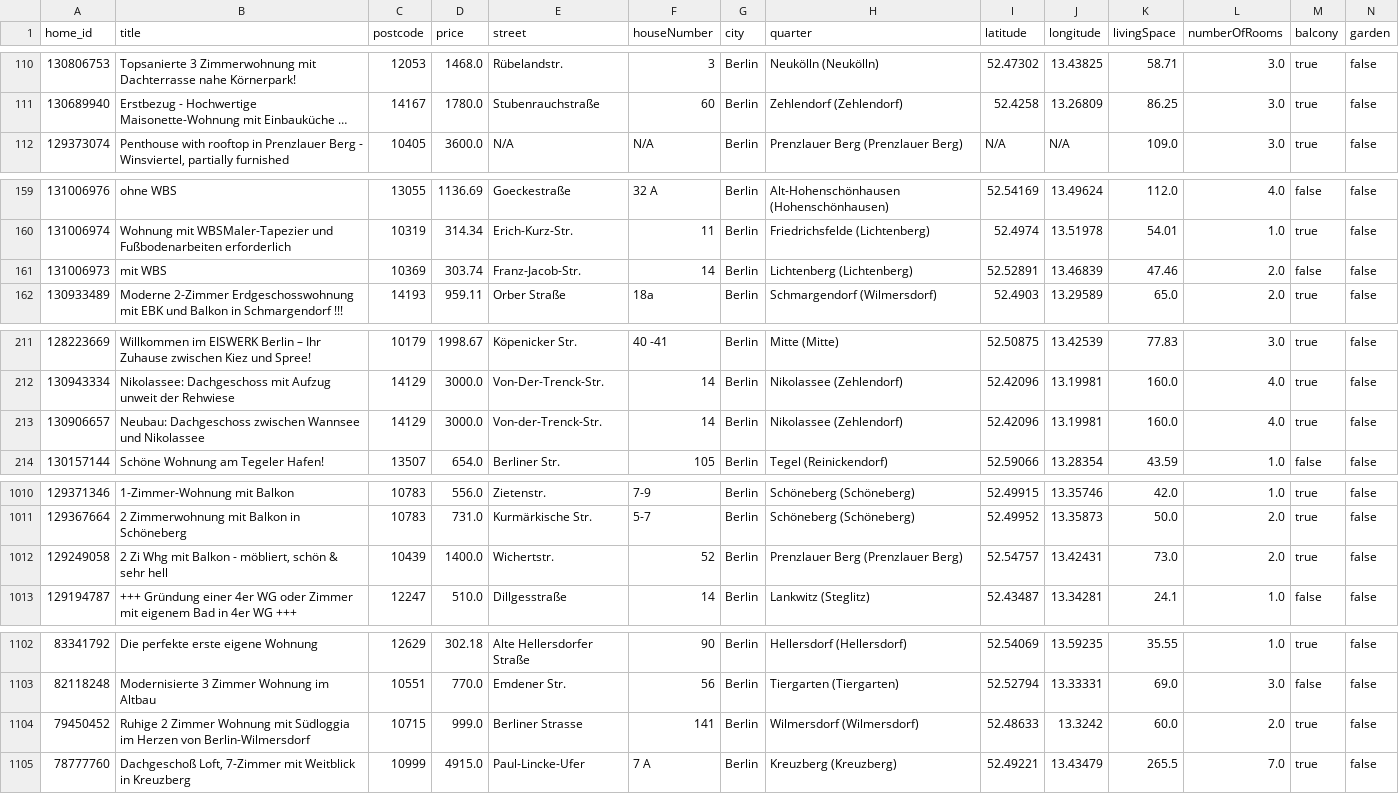
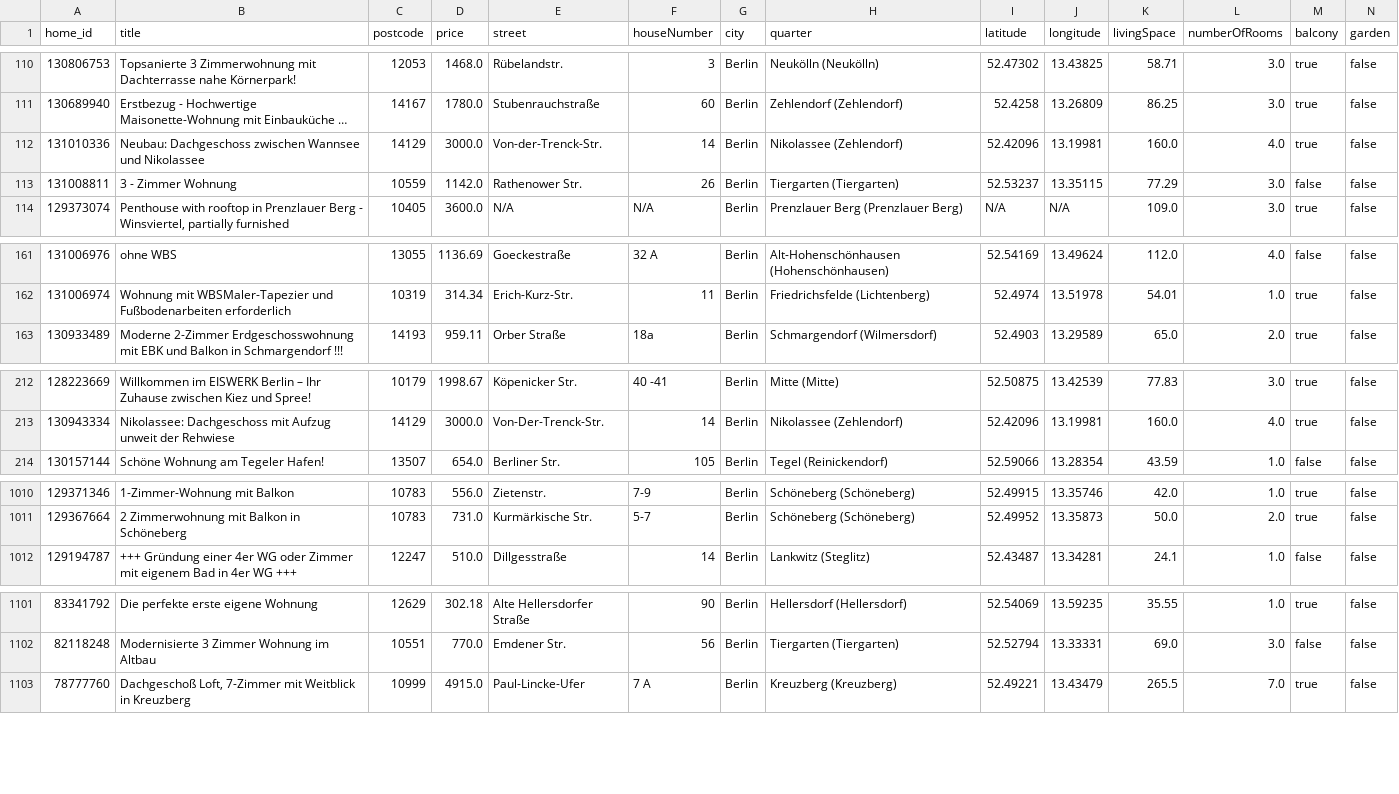
Before and after one commit to widadmogral/urutu-rent-home, a CSV file: listings.csv, drawn as a sheet; only a part is shown, gaps mark what is left out; long unchanged cells end in …; removed rows and columns are numbered as before the commit, all else as after; rows hold the shown columns only; the diff covers the shown part only; the diff names each change by its address in the sheet, - before the commit and + after, or states it on an @@ line.

```diff
--- a/listings.csv
+++ b/listings.csv
+row 112: 131010336 | Neubau: Dachgeschoss zwischen Wannsee und Nikolassee | 14129 | 3000.0 | Von-der-Trenck-Str. | 14 | Berlin | Nikolassee (Zehlendorf) | 52.42096 | 13.19981 | 160.0 | 4.0 | true | false
+row 113: 131008811 | 3 - Zimmer Wohnung | 10559 | 1142.0 | Rathenower Str. | 26 | Berlin | Tiergarten (Tiergarten) | 52.53237 | 13.35115 | 77.29 | 3.0 | false | false
-row 161: 131006973 | mit WBS | 10369 | 303.74 | Franz-Jacob-Str. | 14 | Berlin | Lichtenberg (Lichtenberg) | 52.52891 | 13.46839 | 47.46 | 2.0 | false | false
-row 213: 130906657 | Neubau: Dachgeschoss zwischen Wannsee und Nikolassee | 14129 | 3000.0 | Von-der-Trenck-Str. | 14 | Berlin | Nikolassee (Zehlendorf) | 52.42096 | 13.19981 | 160.0 | 4.0 | true | false
-row 1012: 129249058 | 2 Zi Whg mit Balkon - möbliert, schön & sehr hell | 10439 | 1400.0 | Wichertstr. | 52 | Berlin | Prenzlauer Berg (Prenzlauer Berg) | 52.54757 | 13.42431 | 73.0 | 2.0 | true | false
-row 1104: 79450452 | Ruhige 2 Zimmer Wohnung mit Südloggia im Herzen von Berlin-Wilmersdorf | 10715 | 999.0 | Berliner Strasse | 141 | Berlin | Wilmersdorf (Wilmersdorf) | 52.48633 | 13.3242 | 60.0 | 2.0 | true | false
```
Also changed, not shown: 1 edited cell elsewhere in this file.
